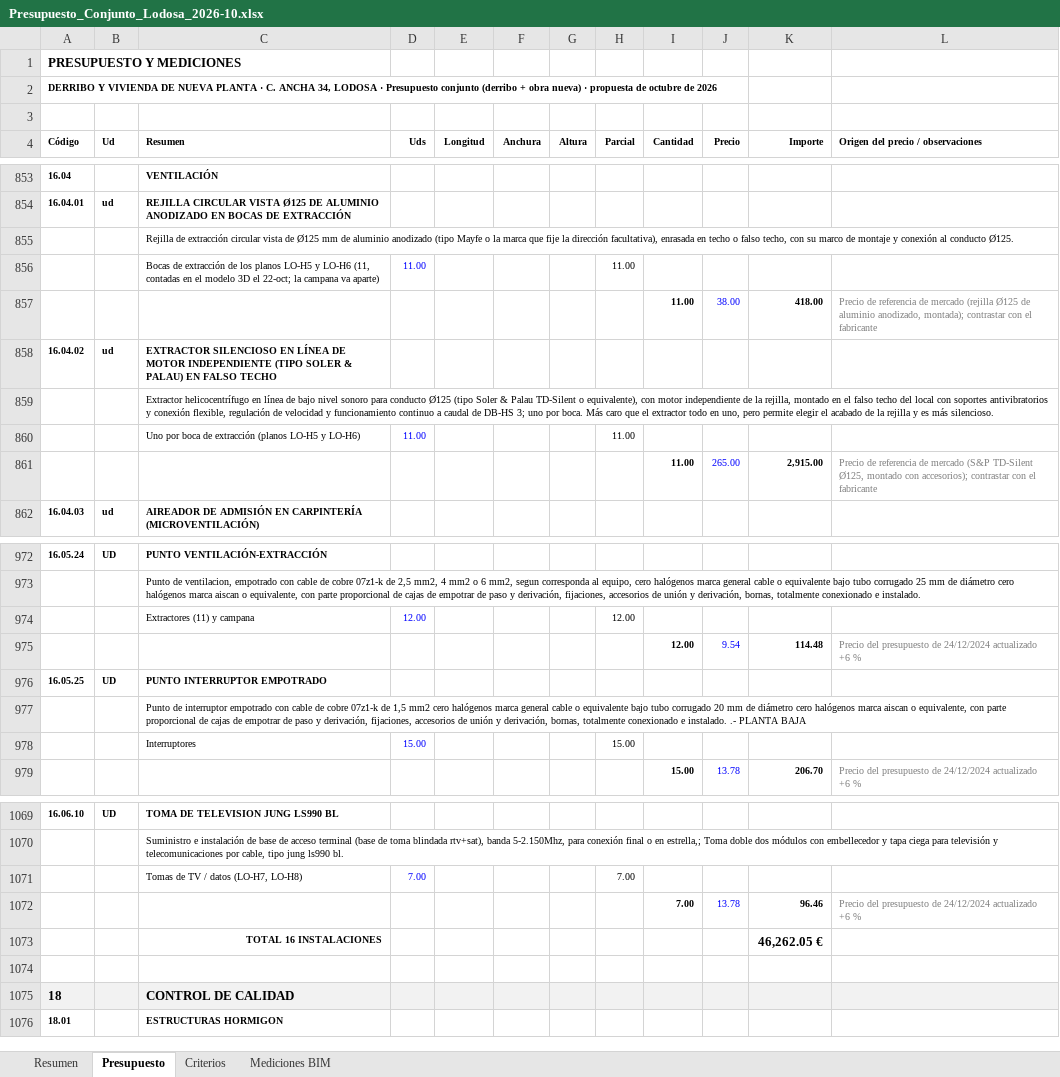
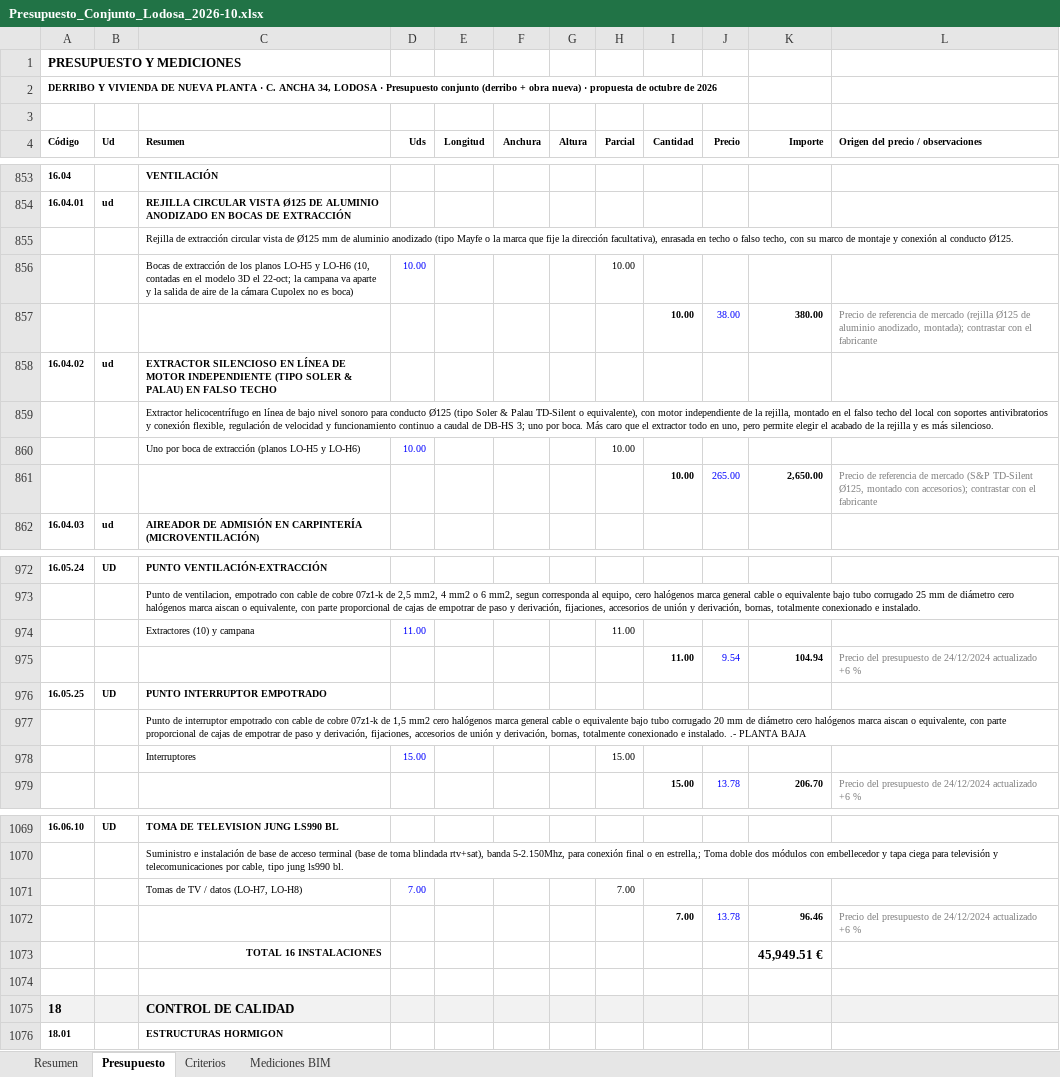
Before and after one commit to kikeelrojo/visor-arrova, an Excel workbook: datos/lodosa/presupuestos/Presupuesto_Conjunto_Lodosa_2026-10.xlsx, sheet Presupuesto, drawn as a sheet; only a part is shown, gaps mark what is left out; values as stored, in another font and other column widths than the file's, no borders; removed rows and columns are numbered as before the commit, all else as after; the diff names each change by its address in the sheet, - before the commit and + after, or states it on an @@ line.

Commit message:
Visor: lodosa (2026-10-22 09:49)

```diff
--- a/datos/lodosa/presupuestos/Presupuesto_Conjunto_Lodosa_2026-10.xlsx (sheet Presupuesto)
+++ b/datos/lodosa/presupuestos/Presupuesto_Conjunto_Lodosa_2026-10.xlsx (sheet Presupuesto)
-row 856:  |  | Bocas de extracción de los planos LO-H5 y LO-H6 (11, contadas en el modelo 3D el 22-oct; la campana va aparte) | 11.00 |  |  |  | 11.00
-row 857:  |  |  |  |  |  |  |  | 11.00 | 38.00 | 418.00 | Precio de referencia de mercado (rejilla Ø125 de aluminio anodizado, montada); contrastar con el fabricante
+row 856:  |  | Bocas de extracción de los planos LO-H5 y LO-H6 (10, contadas en el modelo 3D el 22-oct; la campana va aparte y la salida de aire de la cámara Cupolex no es boca) | 10.00 |  |  |  | 10.00
+row 857:  |  |  |  |  |  |  |  | 10.00 | 38.00 | 380.00 | Precio de referencia de mercado (rejilla Ø125 de aluminio anodizado, montada); contrastar con el fabricante
-row 860:  |  | Uno por boca de extracción (planos LO-H5 y LO-H6) | 11.00 |  |  |  | 11.00
-row 861:  |  |  |  |  |  |  |  | 11.00 | 265.00 | 2,915.00 | Precio de referencia de mercado (S&P TD-Silent Ø125, montado con accesorios); contrastar con el fabricante
+row 860:  |  | Uno por boca de extracción (planos LO-H5 y LO-H6) | 10.00 |  |  |  | 10.00
+row 861:  |  |  |  |  |  |  |  | 10.00 | 265.00 | 2,650.00 | Precio de referencia de mercado (S&P TD-Silent Ø125, montado con accesorios); contrastar con el fabricante
-row 974:  |  | Extractores (11) y campana | 12.00 |  |  |  | 12.00
-row 975:  |  |  |  |  |  |  |  | 12.00 | 9.54 | 114.48 | Precio del presupuesto de 24/12/2024 actualizado +6 %
+row 974:  |  | Extractores (10) y campana | 11.00 |  |  |  | 11.00
+row 975:  |  |  |  |  |  |  |  | 11.00 | 9.54 | 104.94 | Precio del presupuesto de 24/12/2024 actualizado +6 %
-K1073 (Importe): 46,262.05 €
+K1073 (Importe): 45,949.51 €
```
Also changed, not shown: sheet Resumen, sheet Mediciones BIM, sheet Criterios, datos/lodosa/presupuestos/Presupuesto_Lodosa_propuesta_2026-10.xlsx, 23 other files.
